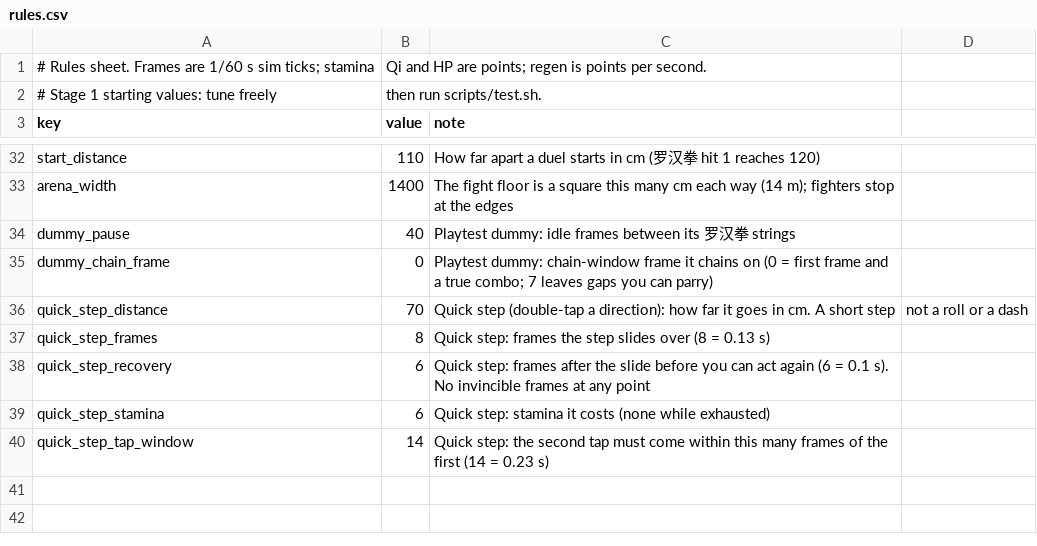
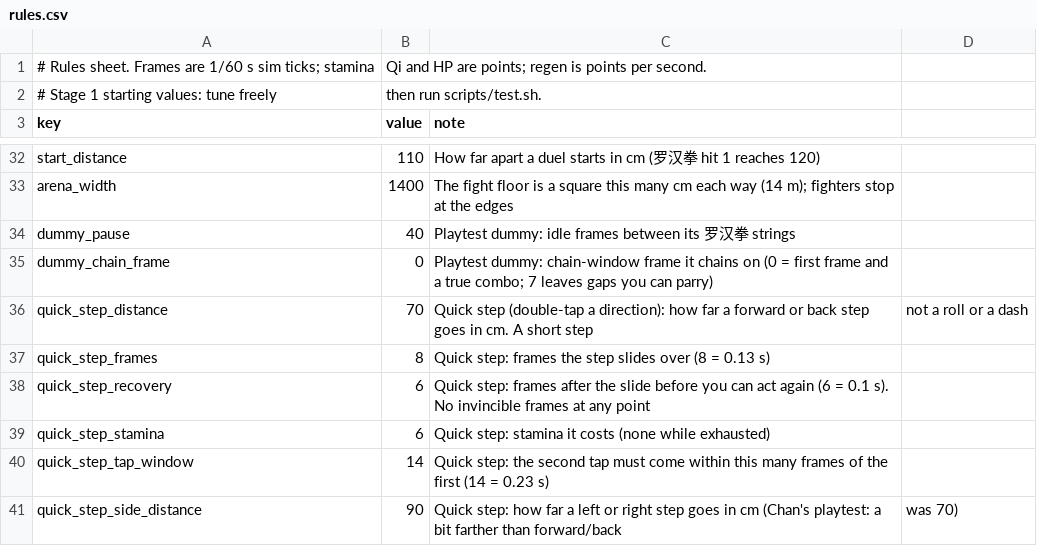
Before and after one commit to chanyeehang-creator/shaolin-36, a CSV file: game/data/rules.csv, drawn as a sheet; only a part is shown, gaps mark what is left out.

```diff
--- a/game/data/rules.csv
+++ b/game/data/rules.csv
@@ -35,3 +35,3 @@ dummy_pause,40,Playtest dummy: idle frames between its 罗汉拳 strings
 dummy_chain_frame,0,Playtest dummy: chain-window frame it chains on (0 = first frame and a true combo; 7 leaves gaps you can parry)
-quick_step_distance,70,Quick step (double-tap a direction): how far it goes in cm. A short step, not a roll or a dash
+quick_step_distance,70,Quick step (double-tap a direction): how far a forward or back step goes in cm. A short step, not a roll or a dash
 quick_step_frames,8,Quick step: frames the step slides over (8 = 0.13 s)
@@ -40 +40,2 @@ quick_step_stamina,6,Quick step: stamina it costs (none while exhausted)
 quick_step_tap_window,14,Quick step: the second tap must come within this many frames of the first (14 = 0.23 s)
+quick_step_side_distance,90,Quick step: how far a left or right step goes in cm (Chan's playtest: a bit farther than forward/back, was 70)
```
Also changed, not shown: 8 other files.
